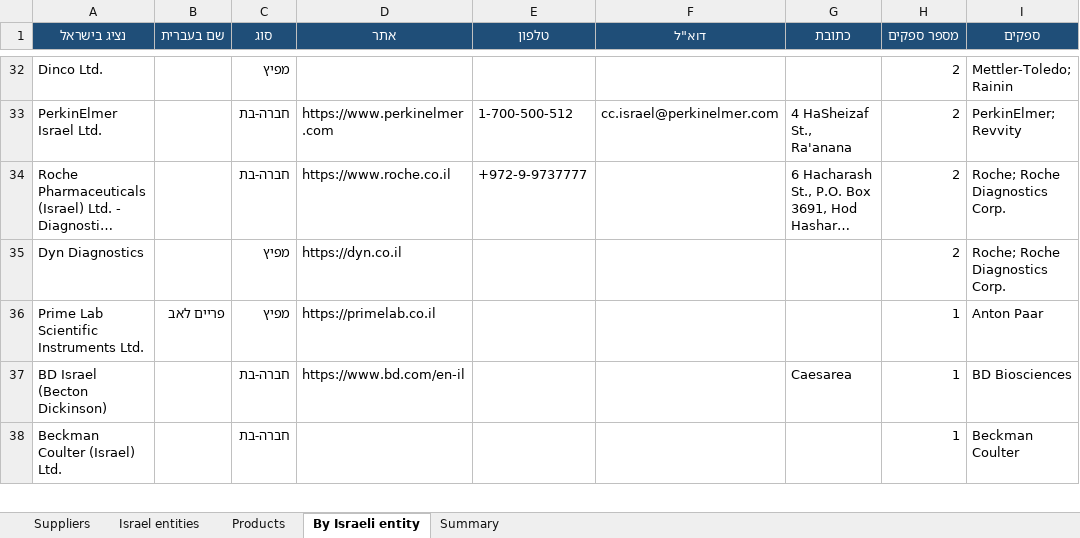
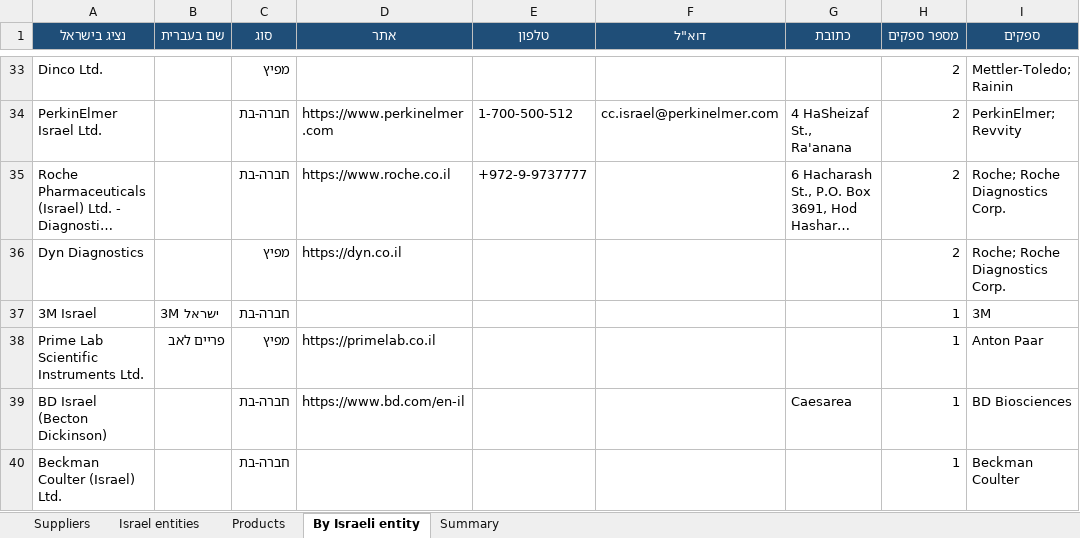
Before and after one commit to ditri12/ditri12, an Excel workbook: lab-equipment-manufacturers/data/suppliers.xlsx, sheet By Israeli entity, drawn as a sheet; only a part is shown, gaps mark what is left out; long unchanged cells end in …; values as stored, in another font and other column widths than the file's, no borders; the diff covers the shown part only; the diff names each change by its address in the sheet, - before the commit and + after, or states it on an @@ line.

```diff
--- a/lab-equipment-manufacturers/data/suppliers.xlsx (sheet By Israeli entity)
+++ b/lab-equipment-manufacturers/data/suppliers.xlsx (sheet By Israeli entity)
+row 37: 3M Israel | 3M ישראל | חברה-בת |  |  |  |  | 1 | 3M
```
Also changed, not shown: 6 added rows and 2 edited cells elsewhere in this sheet, sheet Suppliers, sheet Israel entities, 9 other files.
